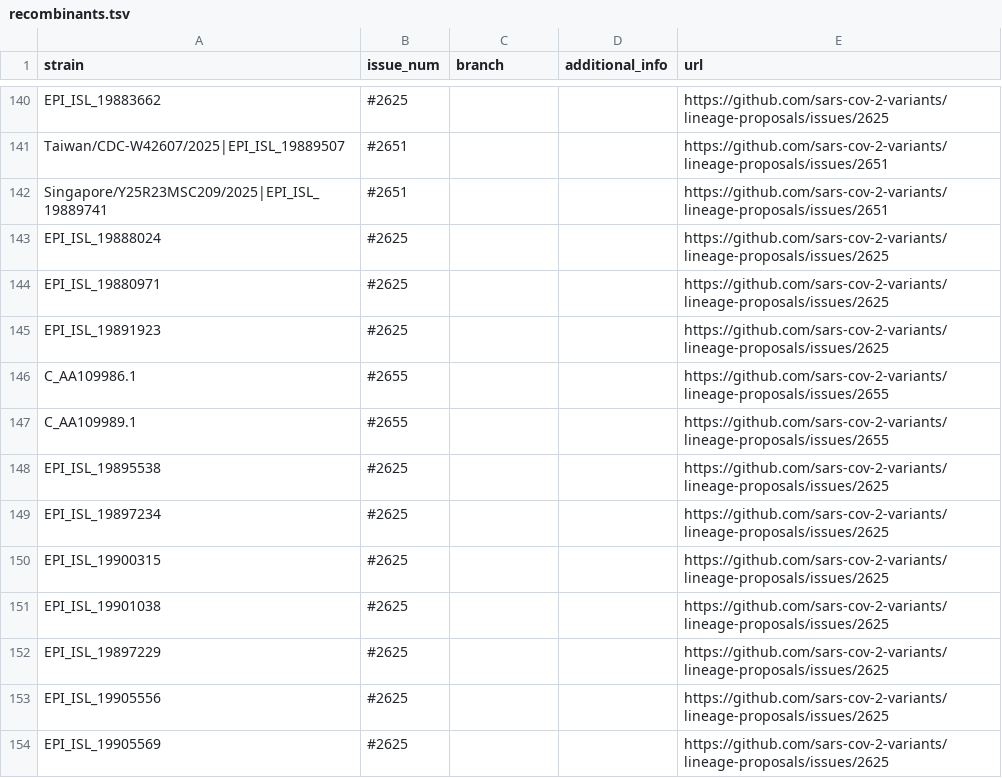
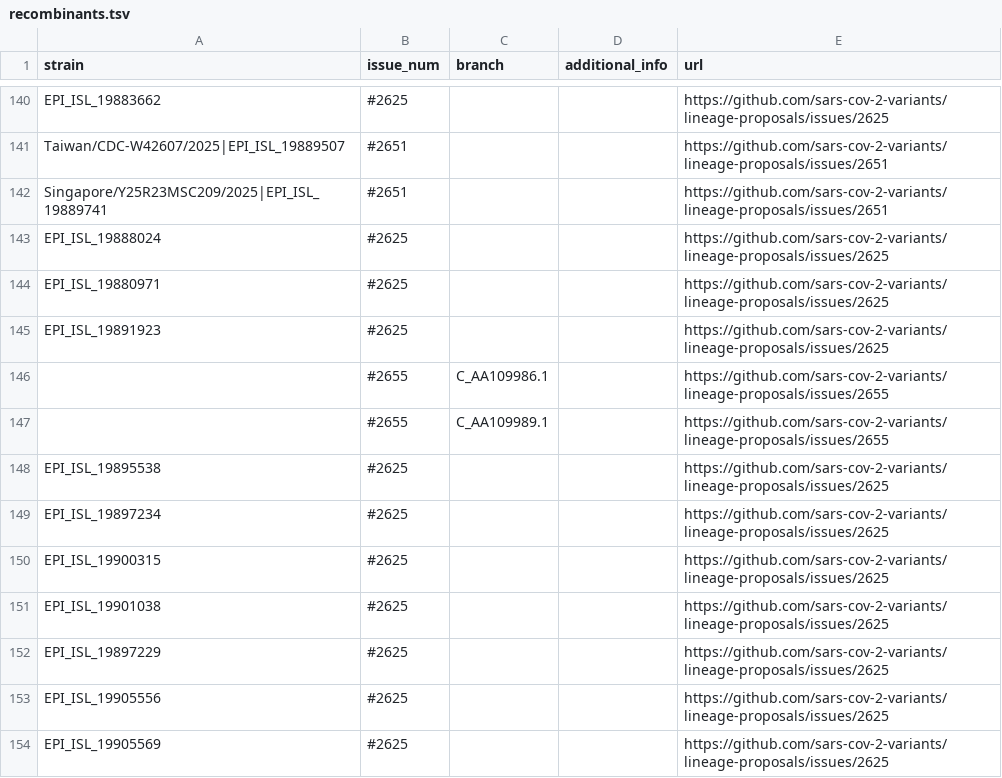
Before and after one commit to sars-cov-2-variants/lineage-proposals, a TSV file: recombinants.tsv, drawn as a sheet; only a part is shown, gaps mark what is left out; the diff covers the shown part only.

```diff
--- a/recombinants.tsv
+++ b/recombinants.tsv
@@ -145,4 +145,4 @@ EPI_ISL_19880971	#2625			https://github.com/sars-cov-2-variants/lineage-proposal
 EPI_ISL_19891923	#2625			https://github.com/sars-cov-2-variants/lineage-proposals/issues/2625
-C_AA109986.1	#2655			https://github.com/sars-cov-2-variants/lineage-proposals/issues/2655
-C_AA109989.1	#2655			https://github.com/sars-cov-2-variants/lineage-proposals/issues/2655
+	#2655	C_AA109986.1		https://github.com/sars-cov-2-variants/lineage-proposals/issues/2655
+	#2655	C_AA109989.1		https://github.com/sars-cov-2-variants/lineage-proposals/issues/2655
 EPI_ISL_19895538	#2625			https://github.com/sars-cov-2-variants/lineage-proposals/issues/2625
```
Also changed, not shown: 24 added rows elsewhere in this file.
